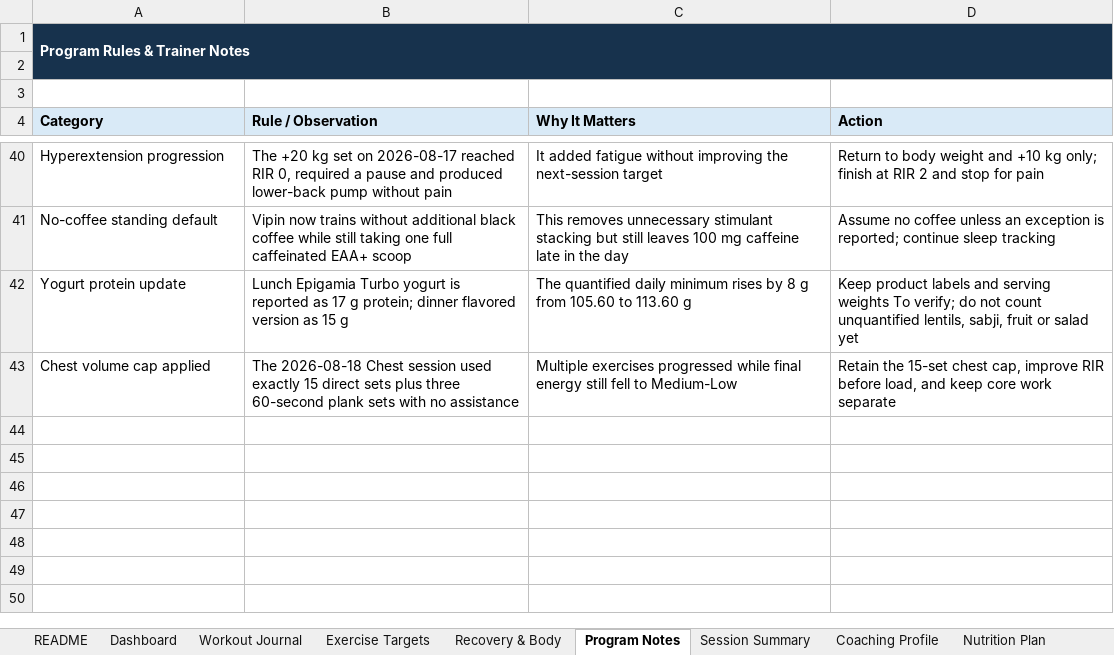
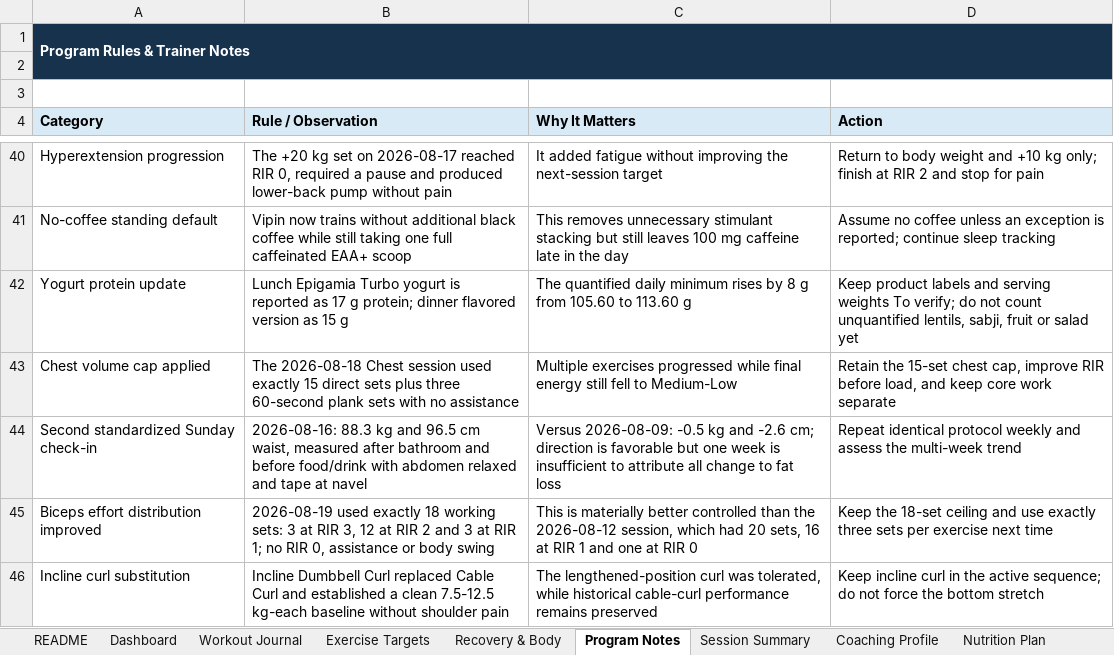
Before and after one commit to vippinn-ai/vipin-gym-dashboard, an Excel workbook: Vipin_Gym_Progress_Dashboard_2026-08-07_v2.xlsx, sheet Program Notes, drawn as a sheet; only a part is shown, gaps mark what is left out; values as stored, in another font and other column widths than the file's, no borders; table styles not drawn; the diff names each change by its address in the sheet, - before the commit and + after, or states it on an @@ line.

Commit message:
Log August 19 biceps workout

```diff
--- a/Vipin_Gym_Progress_Dashboard_2026-08-07_v2.xlsx (sheet Program Notes)
+++ b/Vipin_Gym_Progress_Dashboard_2026-08-07_v2.xlsx (sheet Program Notes)
+row 44: Second standardized Sunday check-in | 2026-08-16: 88.3 kg and 96.5 cm waist, measured after bathroom and before food/drink with abdomen relaxed and tape at navel | Versus 2026-08-09: -0.5 kg and -2.6 cm; direction is favorable but one week is insufficient to attribute all change to fat loss | Repeat identical protocol weekly and assess the multi-week trend
+row 45: Biceps effort distribution improved | 2026-08-19 used exactly 18 working sets: 3 at RIR 3, 12 at RIR 2 and 3 at RIR 1; no RIR 0, assistance or body swing | This is materially better controlled than the 2026-08-12 session, which had 20 sets, 16 at RIR 1 and one at RIR 0 | Keep the 18-set ceiling and use exactly three sets per exercise next time
+row 46: Incline curl substitution | Incline Dumbbell Curl replaced Cable Curl and established a clean 7.5-12.5 kg-each baseline without shoulder pain | The lengthened-position curl was tolerated, while historical cable-curl performance remains preserved | Keep incline curl in the active sequence; do not force the bottom stretch
```
Also changed, not shown: sheet Workout Journal, sheet Exercise Targets, sheet Dashboard, sheet Recovery & Body, sheet Coaching Profile, sheet Photos & Measurements, 1 more sheet, charts or pictures, gym-dashboard/public/sources/Vipin_Gym_Progress_Dashboard_2026-08-07_v2.xlsx, 4 other files.
